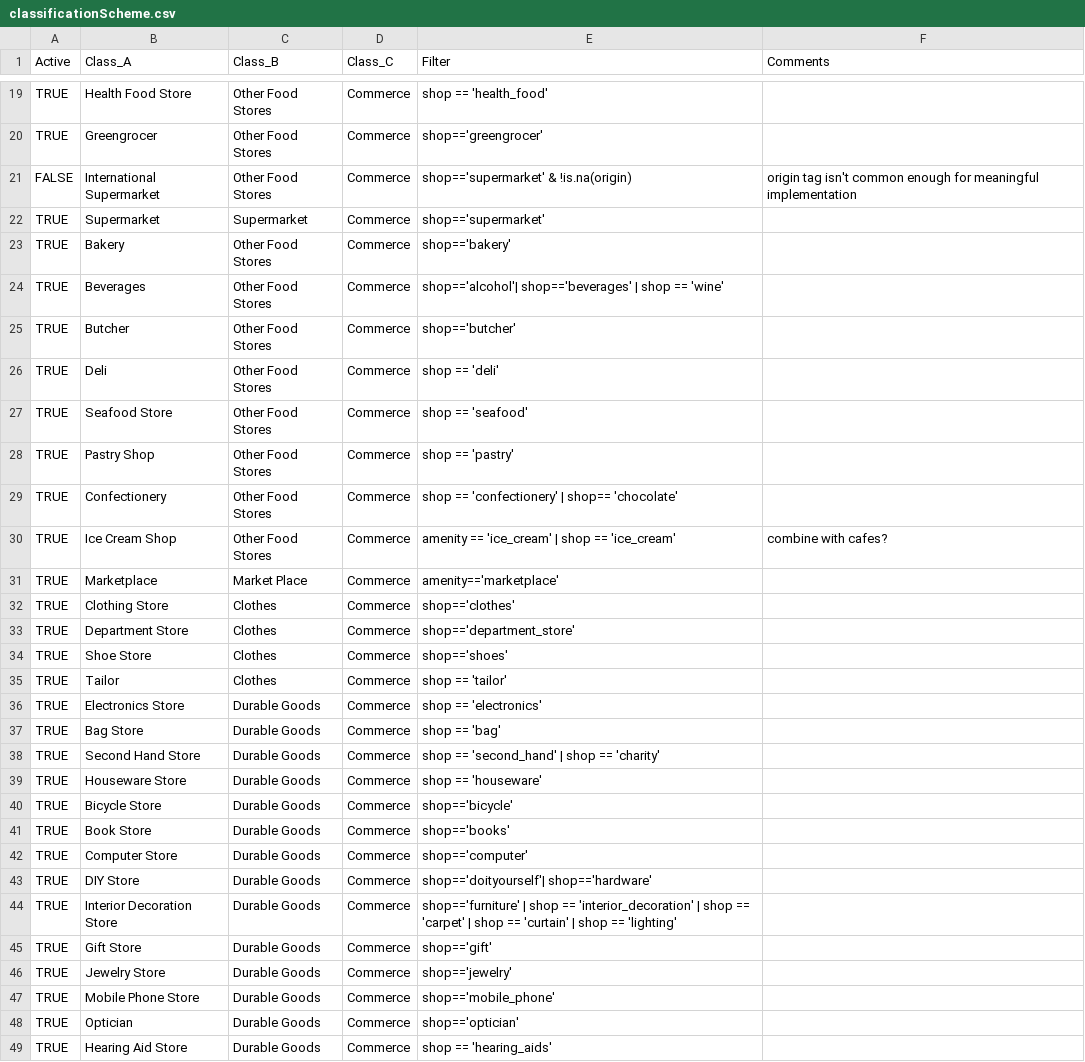
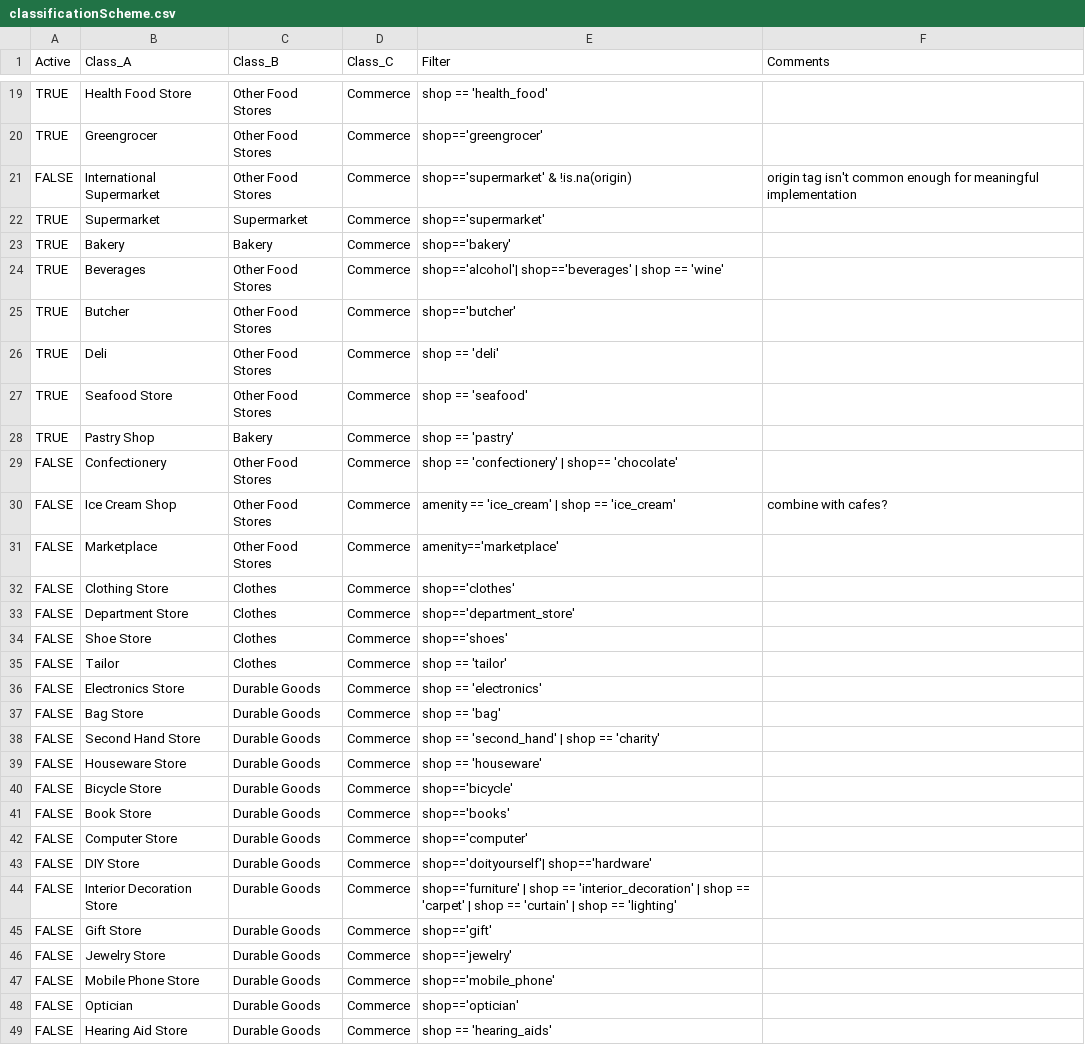
Before and after one commit to bartosz-mccormick/r-15min-city-analysis, a CSV file: cities/classificationScheme.csv, drawn as a sheet; only a part is shown, gaps mark what is left out; the diff covers the shown part only.

```diff
--- a/cities/classificationScheme.csv
+++ b/cities/classificationScheme.csv
@@ -22,3 +22,3 @@ FALSE,International Supermarket,Other Food Stores,Commerce,shop=='supermarket' &
 TRUE,Supermarket,Supermarket,Commerce,shop=='supermarket',
-TRUE,Bakery,Other Food Stores,Commerce,shop=='bakery',
+TRUE,Bakery,Bakery,Commerce,shop=='bakery',
 TRUE,Beverages,Other Food Stores,Commerce,shop=='alcohol'| shop=='beverages' | shop == 'wine',
@@ -27,23 +27,23 @@ TRUE,Deli,Other Food Stores,Commerce,shop == 'deli',
 TRUE,Seafood Store,Other Food Stores,Commerce,shop == 'seafood',
-TRUE,Pastry Shop,Other Food Stores,Commerce,shop == 'pastry',
-TRUE,Confectionery,Other Food Stores,Commerce,shop == 'confectionery' | shop== 'chocolate',
-TRUE,Ice Cream Shop,Other Food Stores,Commerce,amenity == 'ice_cream' | shop == 'ice_cream',combine with cafes?
-TRUE,Marketplace,Market Place,Commerce,amenity=='marketplace',
-TRUE,Clothing Store,Clothes,Commerce,shop=='clothes',
-TRUE,Department Store,Clothes,Commerce,shop=='department_store',
-TRUE,Shoe Store,Clothes,Commerce,shop=='shoes',
-TRUE,Tailor,Clothes,Commerce,shop == 'tailor',
-TRUE,Electronics Store,Durable Goods,Commerce,shop == 'electronics',
-TRUE,Bag Store,Durable Goods,Commerce,shop == 'bag',
-TRUE,Second Hand Store,Durable Goods,Commerce,shop == 'second_hand' | shop == 'charity',
-TRUE,Houseware Store,Durable Goods,Commerce,shop == 'houseware',
-TRUE,Bicycle Store,Durable Goods,Commerce,shop=='bicycle',
-TRUE,Book Store,Durable Goods,Commerce,shop=='books',
-TRUE,Computer Store,Durable Goods,Commerce,shop=='computer',
-TRUE,DIY Store,Durable Goods,Commerce,shop=='doityourself'| shop=='hardware',
-TRUE,Interior Decoration Store,Durable Goods,Commerce,shop=='furniture' | shop == 'interior_decoration' | shop == 'carpet' | shop == 'curtain' | shop == 'lighting',
-TRUE,Gift Store,Durable Goods,Commerce,shop=='gift',
-TRUE,Jewelry Store,Durable Goods,Commerce,shop=='jewelry',
-TRUE,Mobile Phone Store,Durable Goods,Commerce,shop=='mobile_phone',
-TRUE,Optician,Durable Goods,Commerce,shop=='optician',
-TRUE,Hearing Aid Store,Durable Goods,Commerce,shop == 'hearing_aids',
+TRUE,Pastry Shop,Bakery,Commerce,shop == 'pastry',
+FALSE,Confectionery,Other Food Stores,Commerce,shop == 'confectionery' | shop== 'chocolate',
+FALSE,Ice Cream Shop,Other Food Stores,Commerce,amenity == 'ice_cream' | shop == 'ice_cream',combine with cafes?
+FALSE,Marketplace,Other Food Stores,Commerce,amenity=='marketplace',
+FALSE,Clothing Store,Clothes,Commerce,shop=='clothes',
+FALSE,Department Store,Clothes,Commerce,shop=='department_store',
+FALSE,Shoe Store,Clothes,Commerce,shop=='shoes',
+FALSE,Tailor,Clothes,Commerce,shop == 'tailor',
+FALSE,Electronics Store,Durable Goods,Commerce,shop == 'electronics',
+FALSE,Bag Store,Durable Goods,Commerce,shop == 'bag',
+FALSE,Second Hand Store,Durable Goods,Commerce,shop == 'second_hand' | shop == 'charity',
+FALSE,Houseware Store,Durable Goods,Commerce,shop == 'houseware',
+FALSE,Bicycle Store,Durable Goods,Commerce,shop=='bicycle',
+FALSE,Book Store,Durable Goods,Commerce,shop=='books',
+FALSE,Computer Store,Durable Goods,Commerce,shop=='computer',
+FALSE,DIY Store,Durable Goods,Commerce,shop=='doityourself'| shop=='hardware',
+FALSE,Interior Decoration Store,Durable Goods,Commerce,shop=='furniture' | shop == 'interior_decoration' | shop == 'carpet' | shop == 'curtain' | shop == 'lighting',
+FALSE,Gift Store,Durable Goods,Commerce,shop=='gift',
+FALSE,Jewelry Store,Durable Goods,Commerce,shop=='jewelry',
+FALSE,Mobile Phone Store,Durable Goods,Commerce,shop=='mobile_phone',
+FALSE,Optician,Durable Goods,Commerce,shop=='optician',
+FALSE,Hearing Aid Store,Durable Goods,Commerce,shop == 'hearing_aids',
```
Also changed, not shown: 42 edited cells elsewhere in this file, 1 other file.
